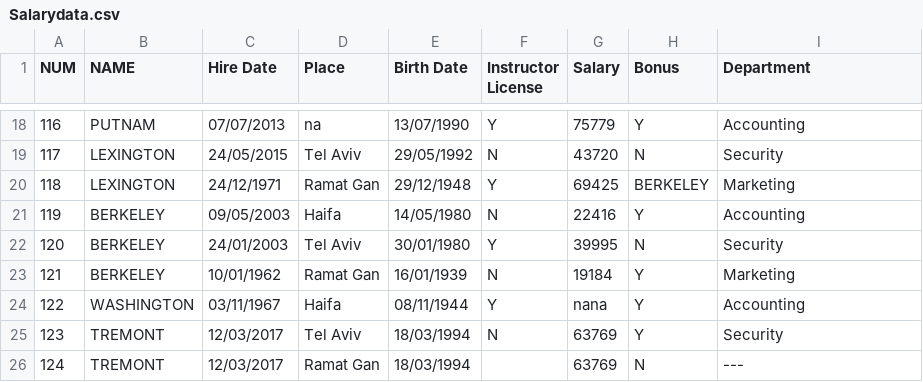
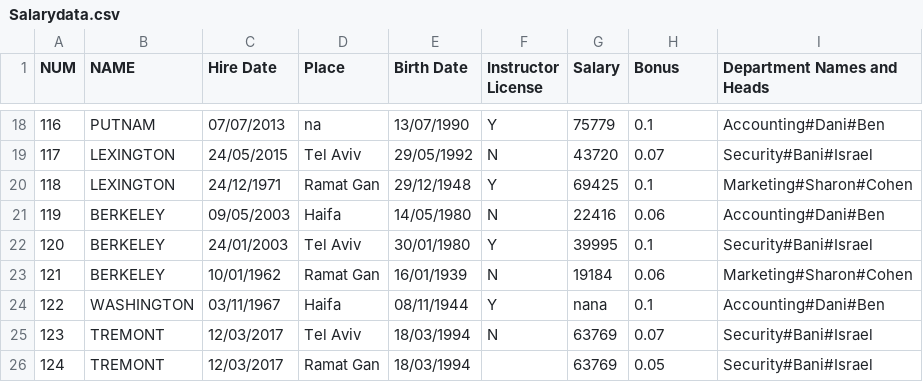
Before and after one commit to edelmanarik/DataVisualFri, a CSV file: Salarydata.csv, drawn as a sheet; only a part is shown, gaps mark what is left out; the diff covers the shown part only.

```diff
--- a/Salarydata.csv
+++ b/Salarydata.csv
@@ -1 +1 @@
-NUM,NAME,Hire Date,Place,Birth Date,Instructor License,Salary,Bonus,Department
+NUM,NAME,Hire Date,Place,Birth Date,Instructor License,Salary,Bonus,Department Names and Heads
@@ -18,9 +18,9 @@ NUM,NAME,Hire Date,Place,Birth Date,Instructor License,Salary,Bonus,Department
-116,PUTNAM,07/07/2013,na,13/07/1990,Y,75779,Y,Accounting
-117,LEXINGTON,24/05/2015,Tel Aviv,29/05/1992,N,43720,N,Security
-118,LEXINGTON,24/12/1971,Ramat Gan,29/12/1948,Y,69425,BERKELEY,Marketing
-119,BERKELEY,09/05/2003,Haifa,14/05/1980,N,22416,Y,Accounting
-120,BERKELEY,24/01/2003,Tel Aviv,30/01/1980,Y,39995,N,Security
-121,BERKELEY,10/01/1962,Ramat Gan,16/01/1939,N,19184,Y,Marketing
-122,WASHINGTON,03/11/1967,Haifa,08/11/1944,Y,nana,Y,Accounting
-123,TREMONT,12/03/2017,Tel Aviv,18/03/1994,N,63769,Y,Security
-124,TREMONT,12/03/2017,Ramat Gan,18/03/1994,,63769,N,---
+116,PUTNAM,07/07/2013,na,13/07/1990,Y,75779,0.1,Accounting#Dani#Ben
+117,LEXINGTON,24/05/2015,Tel Aviv,29/05/1992,N,43720,0.07,Security#Bani#Israel
+118,LEXINGTON,24/12/1971,Ramat Gan,29/12/1948,Y,69425,0.1,Marketing#Sharon#Cohen
+119,BERKELEY,09/05/2003,Haifa,14/05/1980,N,22416,0.06,Accounting#Dani#Ben
+120,BERKELEY,24/01/2003,Tel Aviv,30/01/1980,Y,39995,0.1,Security#Bani#Israel
+121,BERKELEY,10/01/1962,Ramat Gan,16/01/1939,N,19184,0.06,Marketing#Sharon#Cohen
+122,WASHINGTON,03/11/1967,Haifa,08/11/1944,Y,nana,0.1,Accounting#Dani#Ben
+123,TREMONT,12/03/2017,Tel Aviv,18/03/1994,N,63769,0.07,Security#Bani#Israel
+124,TREMONT,12/03/2017,Ramat Gan,18/03/1994,,63769,0.05,Security#Bani#Israel
```
Also changed, not shown: 32 edited cells elsewhere in this file.
